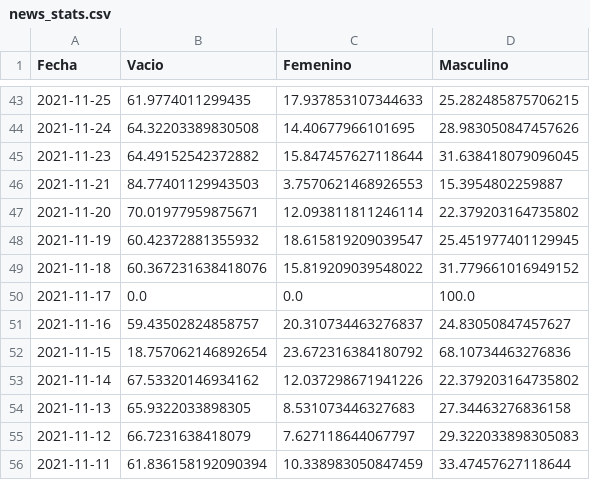
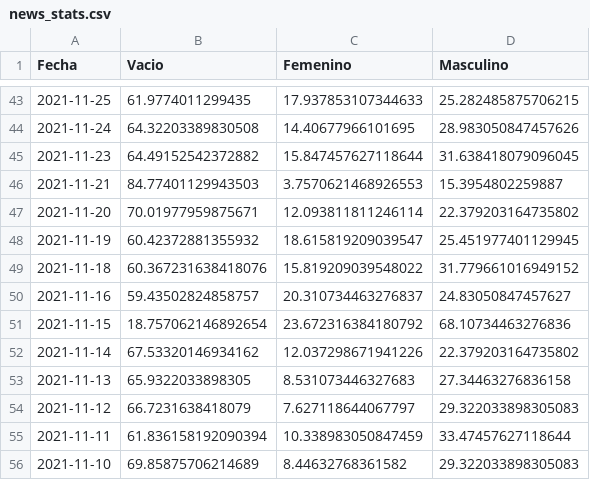
Before and after one commit to alvaro-neira/noticias, a CSV file: data/news_stats.csv, drawn as a sheet; only a part is shown, gaps mark what is left out; the shorter side is filled out with more unchanged rows; the diff names each change by its address in the sheet, - before the commit and + after, or states it on an @@ line.

```diff
--- a/data/news_stats.csv
+++ b/data/news_stats.csv
-row 50: 2021-11-17 | 0.0 | 0.0 | 100.0
```
Also changed, not shown: 8 other files.
